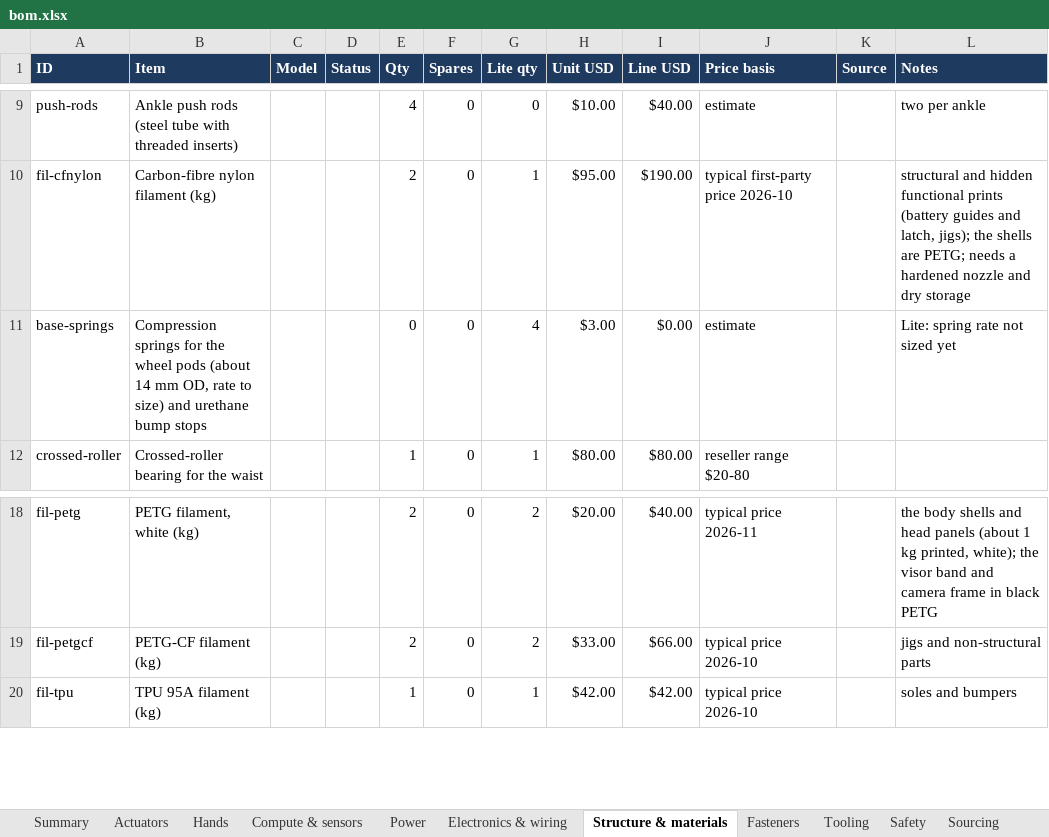
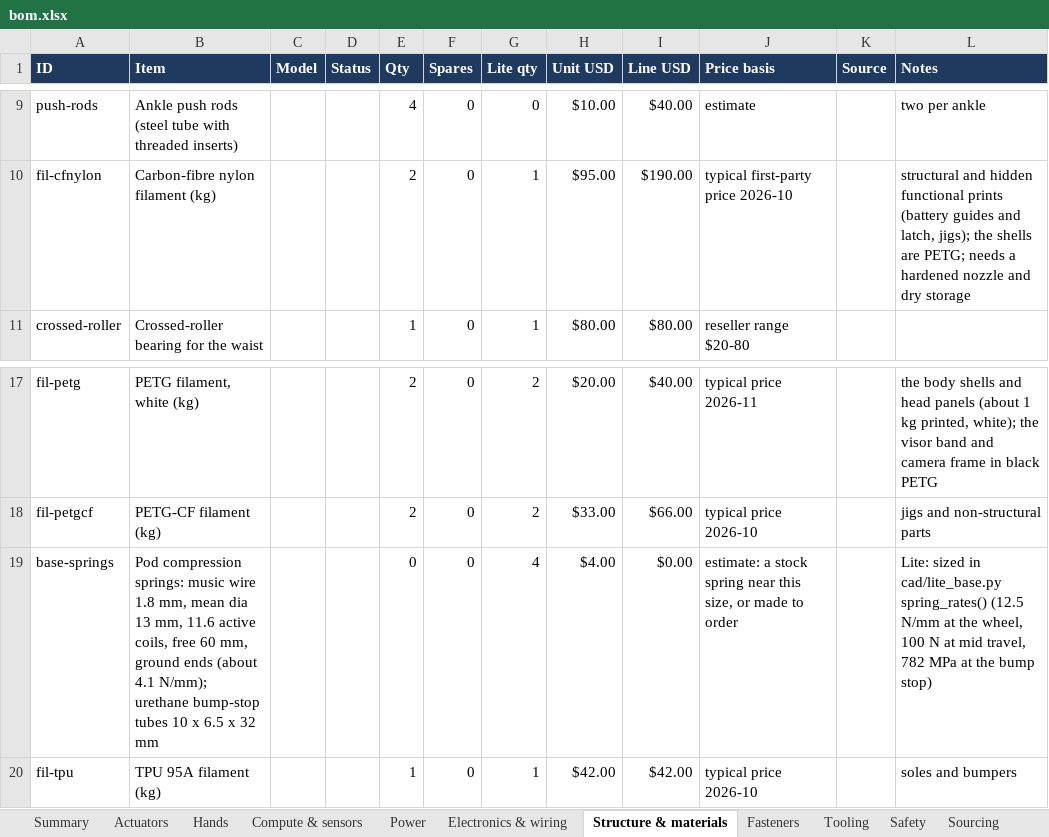
Before and after one commit to kranthie/marvin-bot, an Excel workbook: bom/bom.xlsx, sheet Structure & materials, drawn as a sheet; only a part is shown, gaps mark what is left out; values as stored, in another font and other column widths than the file's, no borders; removed rows and columns are numbered as before the commit, all else as after; the diff names each change by its address in the sheet, - before the commit and + after, or states it on an @@ line.

```diff
--- a/bom/bom.xlsx (sheet Structure & materials)
+++ b/bom/bom.xlsx (sheet Structure & materials)
-row 11: base-springs | Compression springs for the wheel pods (about 14 mm OD, rate to size) and urethane bump stops |  |  | 0 | 0 | 4 | $3.00 | $0.00 | estimate |  | Lite: spring rate not sized yet
+row 19: base-springs | Pod compression springs: music wire 1.8 mm, mean dia 13 mm, 11.6 active coils, free 60 mm, ground ends (about 4.1 N/mm); urethane bump-stop tubes 10 x 6.5 x 32 mm |  |  | 0 | 0 | 4 | $4.00 | $0.00 | estimate: a stock spring near this size, or made to order |  | Lite: sized in cad/lite_base.py spring_rates() (12.5 N/mm at the wheel, 100 N at mid travel, 782 MPa at the bump stop)
```
Also changed, not shown: sheet Compute & sensors, sheet Summary, sheet Actuators, formulas that keep their value, 26 other files.
